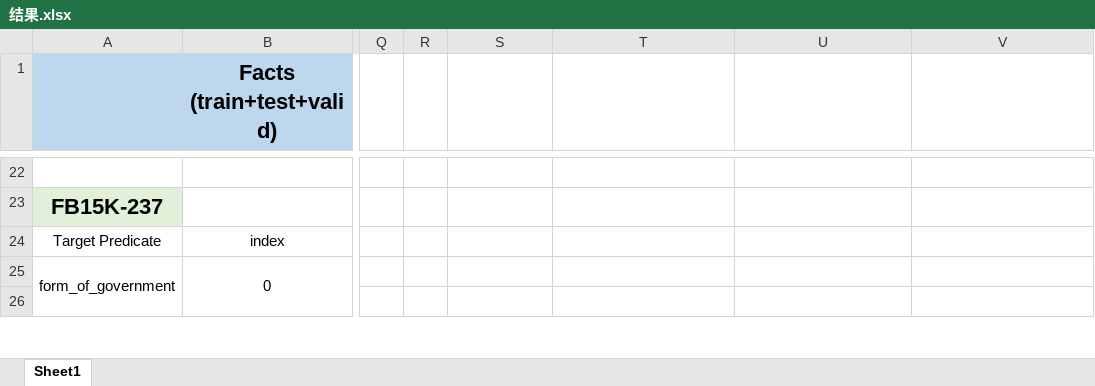
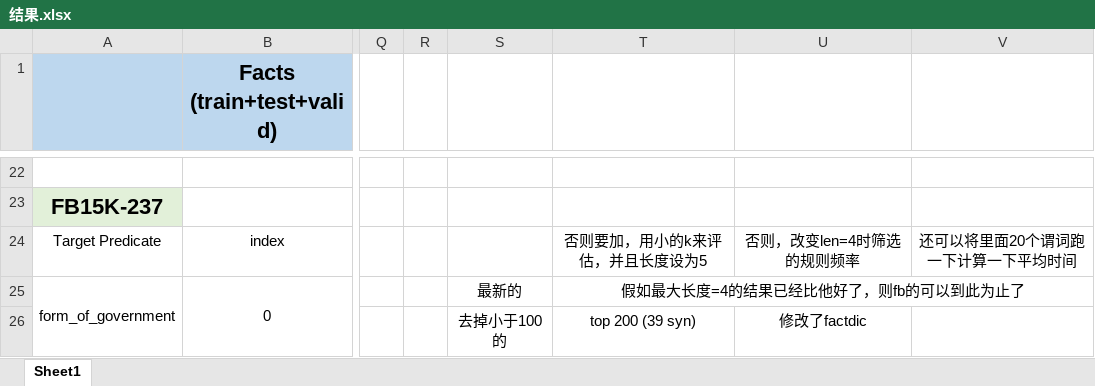
Before and after one commit to Rainbow0625/Rule-learning, an Excel workbook: rulelearning/结果.xlsx, sheet Sheet1, drawn as a sheet; only a part is shown, gaps mark what is left out; values as stored, in another font and other column widths than the file's, no borders; the diff covers the shown part only; the diff names each change by its address in the sheet, - before the commit and + after, or states it on an @@ line.

```diff
--- a/rulelearning/结果.xlsx (sheet Sheet1)
+++ b/rulelearning/结果.xlsx (sheet Sheet1)
-T24: (empty)
+T24: 否则要加，用小的k来评估，并且长度设为5
-U24: (empty)
+U24: 否则，改变len=4时筛选的规则频率
-V24: (empty)
+V24: 还可以将里面20个谓词跑一下计算一下平均时间
-S25: (empty)
+S25: 最新的
-T25: (empty)
+T25: 假如最大长度=4的结果已经比他好了，则fb的可以到此为止了
+T25:V25 merged
-S26: (empty)
+S26: 去掉小于100的
-T26: (empty)
+T26: top 200 (39 syn)
-U26: (empty)
+U26: 修改了factdic
```
Also changed, not shown: 1 added row, 1 removed row, 9 edited cells and merged cells elsewhere in this sheet, 9 other files.
